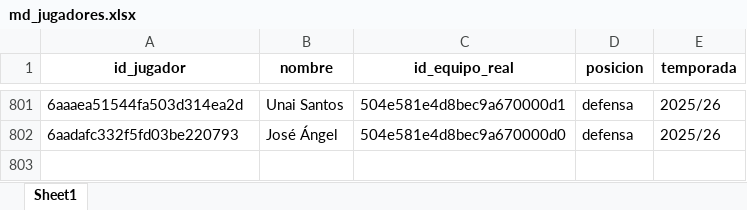
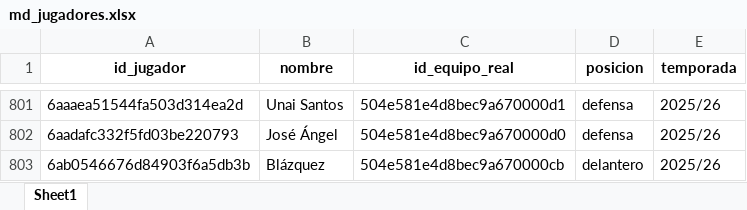
Before and after one commit to kelo71bis/FutmondoBOT, an Excel workbook: datos/maestros/md_jugadores.xlsx, sheet Sheet1, drawn as a sheet; only a part is shown, gaps mark what is left out; values as stored, in another font and other column widths than the file's, no borders; the diff covers the shown part only; the diff names each change by its address in the sheet, - before the commit and + after, or states it on an @@ line.

```diff
--- a/datos/maestros/md_jugadores.xlsx (sheet Sheet1)
+++ b/datos/maestros/md_jugadores.xlsx (sheet Sheet1)
+row 803: 6ab0546676d84903f6a5db3b | Blázquez | 504e581e4d8bec9a670000cb | delantero | 2025/26
```
Also changed, not shown: 431 moved rows elsewhere in this sheet, datos/hechos/td_admin.xlsx, datos/hechos/td_puntos_jugadores_2025_26.xlsx, 6 other files.
